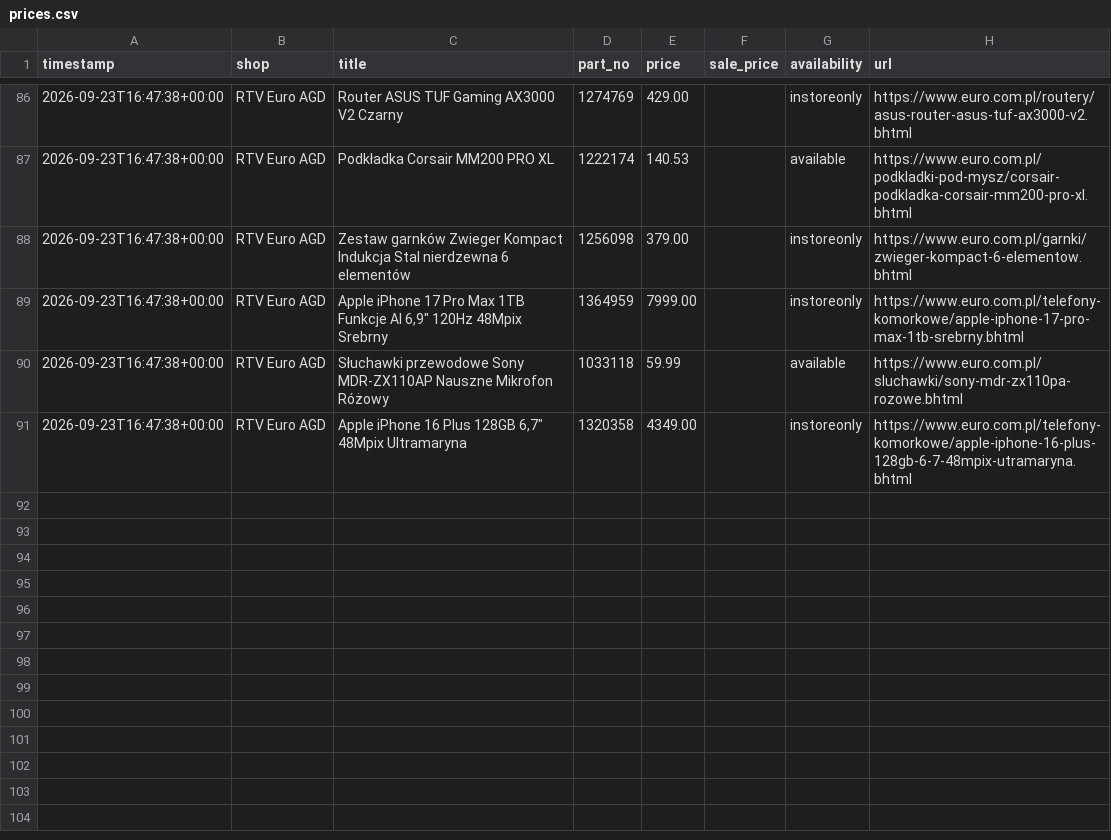
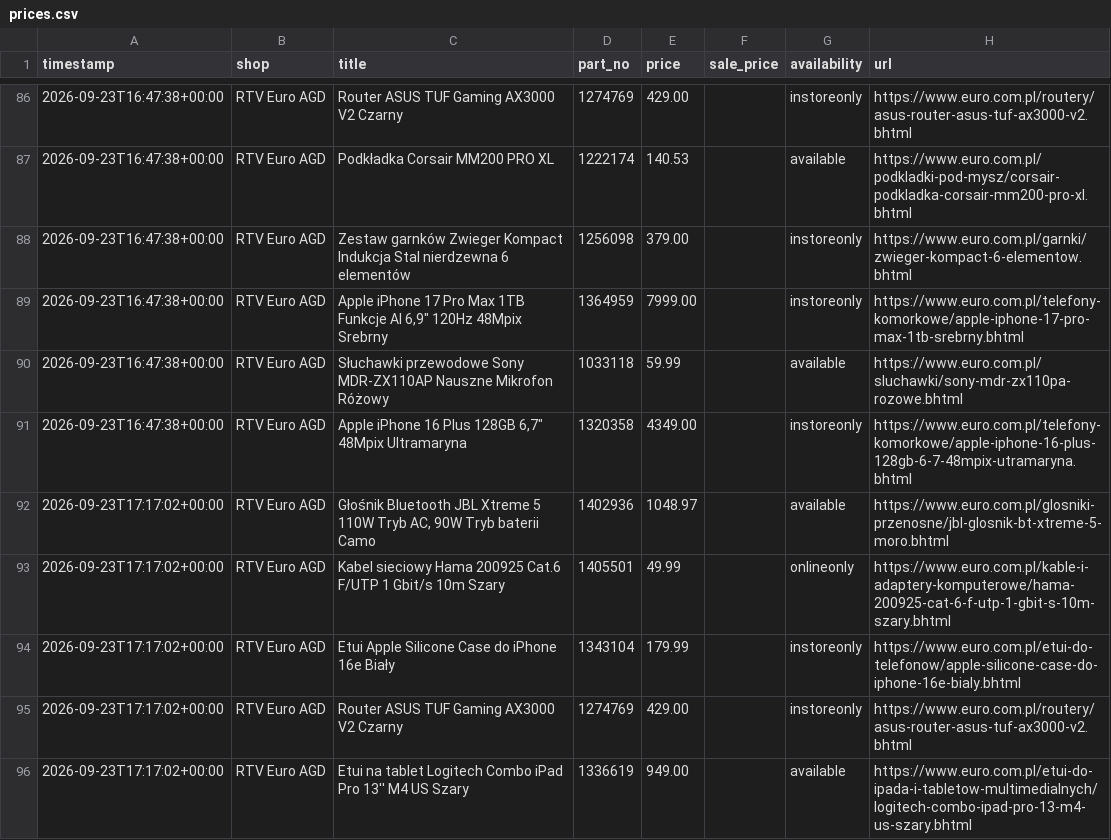
Before and after one commit to zarzycki100/price-scraper, a CSV file: data/prices.csv, drawn as a sheet; only a part is shown, gaps mark what is left out; the diff names each change by its address in the sheet, - before the commit and + after, or states it on an @@ line.

Commit message:
Aktualizacja cen 2026-09-23 17:21 UTC

```diff
--- a/data/prices.csv
+++ b/data/prices.csv
+row 92: 2026-09-23T17:17:02+00:00 | RTV Euro AGD | Głośnik Bluetooth JBL Xtreme 5 110W Tryb AC, 90W Tryb baterii Camo | 1402936 | 1048.97 |  | available | https://www.euro.com.pl/glosniki-przenosne/jbl-glosnik-bt-xtreme-5-moro.bhtml
+row 93: 2026-09-23T17:17:02+00:00 | RTV Euro AGD | Kabel sieciowy Hama 200925 Cat.6 F/UTP 1 Gbit/s 10m Szary | 1405501 | 49.99 |  | onlineonly | https://www.euro.com.pl/kable-i-adaptery-komputerowe/hama-200925-cat-6-f-utp-1-gbit-s-10m-szary.bhtml
+row 94: 2026-09-23T17:17:02+00:00 | RTV Euro AGD | Etui Apple Silicone Case do iPhone 16e Biały | 1343104 | 179.99 |  | instoreonly | https://www.euro.com.pl/etui-do-telefonow/apple-silicone-case-do-iphone-16e-bialy.bhtml
+row 95: 2026-09-23T17:17:02+00:00 | RTV Euro AGD | Router ASUS TUF Gaming AX3000 V2 Czarny | 1274769 | 429.00 |  | instoreonly | https://www.euro.com.pl/routery/asus-router-asus-tuf-ax3000-v2.bhtml
+row 96: 2026-09-23T17:17:02+00:00 | RTV Euro AGD | Etui na tablet Logitech Combo iPad Pro 13'' M4 US Szary | 1336619 | 949.00 |  | available | https://www.euro.com.pl/etui-do-ipada-i-tabletow-multimedialnych/logitech-combo-ipad-pro-13-m4-us-szary.bhtml
```
